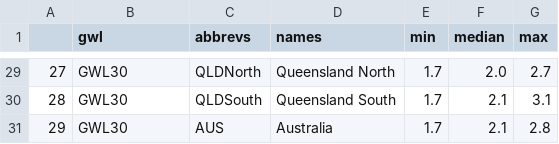
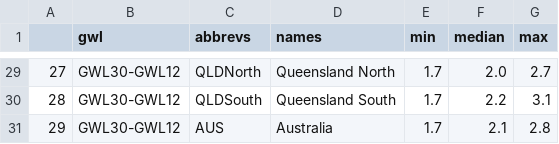
Before and after one commit to AusClimateService/plotting_maps, a CSV file: tables/TGm_ncra-regions_gwl-change.csv, drawn as a sheet; only a part is shown, gaps mark what is left out; the diff covers the shown part only.

```diff
--- a/tables/TGm_ncra-regions_gwl-change.csv
+++ b/tables/TGm_ncra-regions_gwl-change.csv
@@ -29,3 +29,3 @@
-27,GWL30,QLDNorth,Queensland North,1.7,2.0,2.7
-28,GWL30,QLDSouth,Queensland South,1.7,2.1,3.1
-29,GWL30,AUS,Australia,1.7,2.1,2.8
+27,GWL30-GWL12,QLDNorth,Queensland North,1.7,2.0,2.7
+28,GWL30-GWL12,QLDSouth,Queensland South,1.7,2.2,3.1
+29,GWL30-GWL12,AUS,Australia,1.7,2.1,2.8
```
Also changed, not shown: 36 edited cells elsewhere in this file, tables/AI_ncra-regions_gwl-average.csv, tables/HWAtx_ncra-regions_gwl-change.csv, 29 other files.
